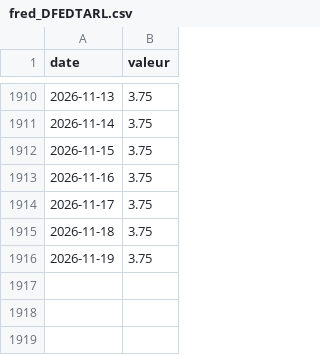
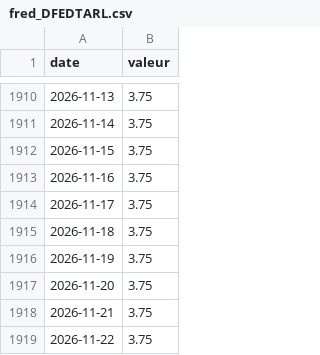
Before and after one commit to jeanfontenas/brief-marches, a CSV file: data/history/fred_DFEDTARL.csv, drawn as a sheet; only a part is shown, gaps mark what is left out; the diff names each change by its address in the sheet, - before the commit and + after, or states it on an @@ line.

```diff
--- a/data/history/fred_DFEDTARL.csv
+++ b/data/history/fred_DFEDTARL.csv
+row 1917: 2026-11-20 | 3.75
+row 1918: 2026-11-21 | 3.75
+row 1919: 2026-11-22 | 3.75
```
Also changed, not shown: data/couts_claude.csv, data/history/bce_FM_D.U2.EUR.4F.KR.DFR.LEV.csv, 40 other files.
